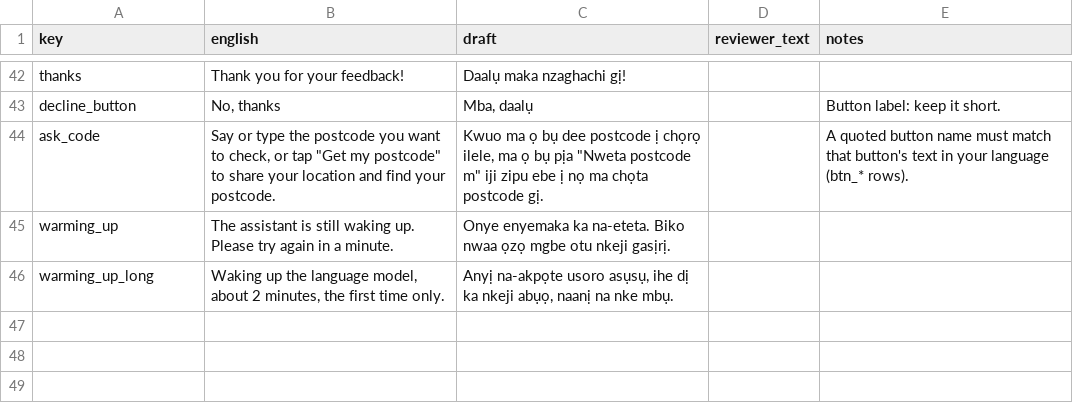
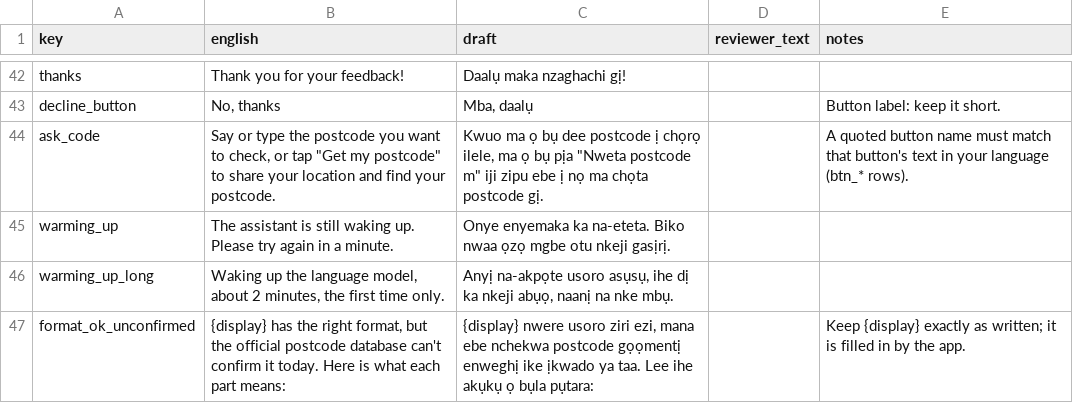
Before and after one commit to Muideen27/voice-postcode-assistant, a CSV file: docs/review/ig.csv, drawn as a sheet; only a part is shown, gaps mark what is left out.

```diff
--- a/docs/review/ig.csv
+++ b/docs/review/ig.csv
@@ -46 +46,2 @@ warming_up,The assistant is still waking up. Please try again in a minute.,Onye
 warming_up_long,"Waking up the language model, about 2 minutes, the first time only.","Anyị na-akpọte usoro asụsụ, ihe dị ka nkeji abụọ, naanị na nke mbụ.",,
+format_ok_unconfirmed,"{display} has the right format, but the official postcode database can't confirm it today. Here is what each part means:","{display} nwere usoro ziri ezi, mana ebe nchekwa postcode gọọmentị enweghị ike ịkwado ya taa. Lee ihe akụkụ ọ bụla pụtara:",,Keep {display} exactly as written; it is filled in by the app.
```
Also changed, not shown: docs/review/ha.csv, docs/review/yo.csv, 19 other files.
